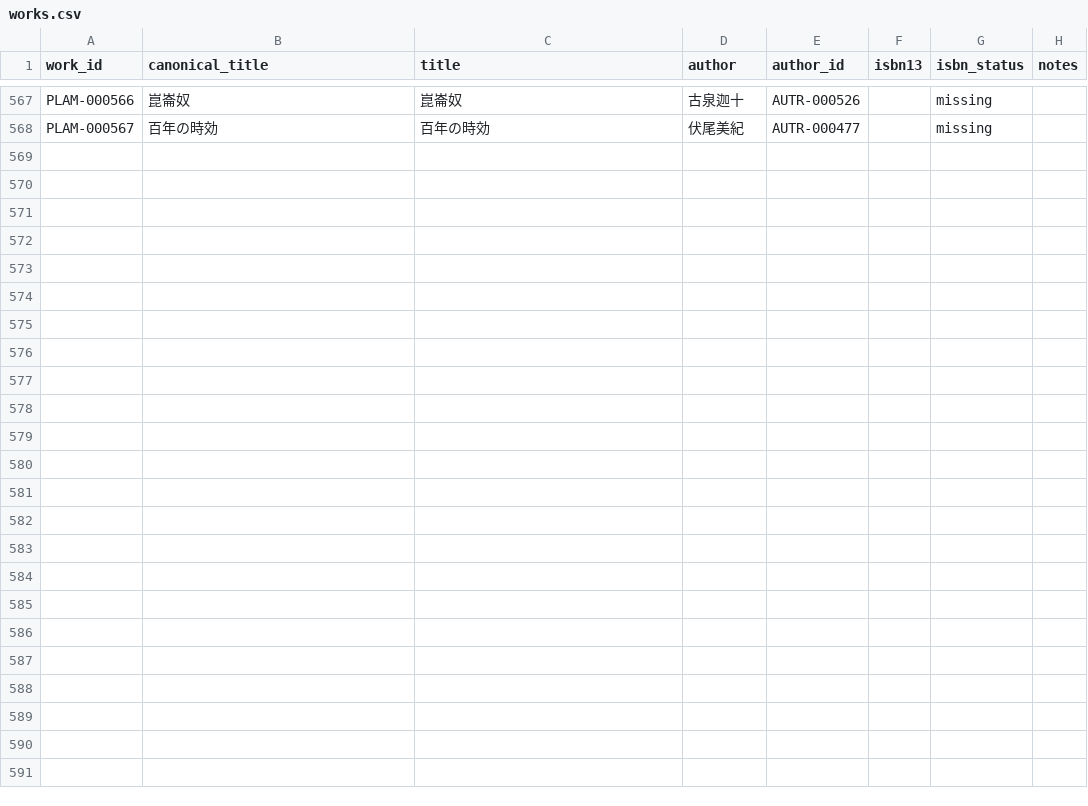
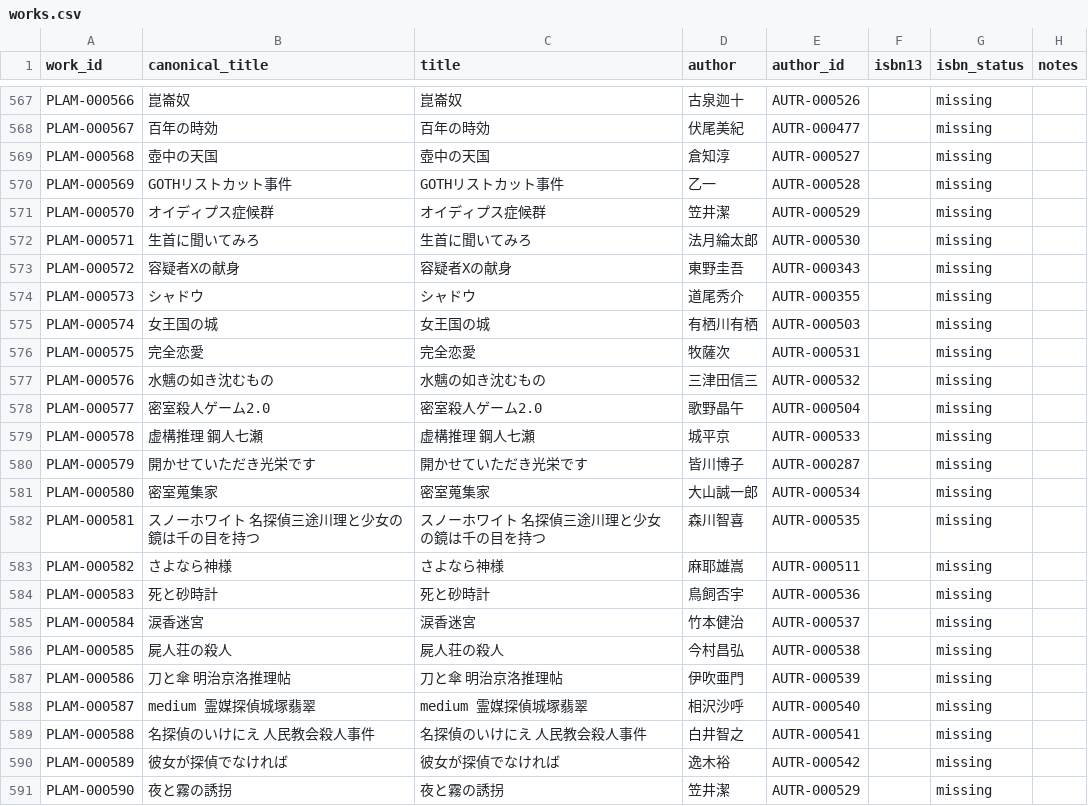
Before and after one commit to Qiuqiu533/Proud-library, a CSV file: data/plam/works.csv, drawn as a sheet; only a part is shown, gaps mark what is left out.

```diff
--- a/data/plam/works.csv
+++ b/data/plam/works.csv
@@ -568 +568,24 @@ PLAM-000566,崑崙奴,崑崙奴,古泉迦十,AUTR-000526,,missing,
 PLAM-000567,百年の時効,百年の時効,伏尾美紀,AUTR-000477,,missing,
+PLAM-000568,壺中の天国,壺中の天国,倉知淳,AUTR-000527,,missing,
+PLAM-000569,GOTHリストカット事件,GOTHリストカット事件,乙一,AUTR-000528,,missing,
+PLAM-000570,オイディプス症候群,オイディプス症候群,笠井潔,AUTR-000529,,missing,
+PLAM-000571,生首に聞いてみろ,生首に聞いてみろ,法月綸太郎,AUTR-000530,,missing,
+PLAM-000572,容疑者Xの献身,容疑者Xの献身,東野圭吾,AUTR-000343,,missing,
+PLAM-000573,シャドウ,シャドウ,道尾秀介,AUTR-000355,,missing,
+PLAM-000574,女王国の城,女王国の城,有栖川有栖,AUTR-000503,,missing,
+PLAM-000575,完全恋愛,完全恋愛,牧薩次,AUTR-000531,,missing,
+PLAM-000576,水魑の如き沈むもの,水魑の如き沈むもの,三津田信三,AUTR-000532,,missing,
+PLAM-000577,密室殺人ゲーム2.0,密室殺人ゲーム2.0,歌野晶午,AUTR-000504,,missing,
+PLAM-000578,虚構推理 鋼人七瀬,虚構推理 鋼人七瀬,城平京,AUTR-000533,,missing,
+PLAM-000579,開かせていただき光栄です,開かせていただき光栄です,皆川博子,AUTR-000287,,missing,
+PLAM-000580,密室蒐集家,密室蒐集家,大山誠一郎,AUTR-000534,,missing,
+PLAM-000581,スノーホワイト 名探偵三途川理と少女の鏡は千の目を持つ,スノーホワイト 名探偵三途川理と少女の鏡は千の目を持つ,森川智喜,AUTR-000535,,missing,
+PLAM-000582,さよなら神様,さよなら神様,麻耶雄嵩,AUTR-000511,,missing,
+PLAM-000583,死と砂時計,死と砂時計,鳥飼否宇,AUTR-000536,,missing,
+PLAM-000584,涙香迷宮,涙香迷宮,竹本健治,AUTR-000537,,missing,
+PLAM-000585,屍人荘の殺人,屍人荘の殺人,今村昌弘,AUTR-000538,,missing,
+PLAM-000586,刀と傘 明治京洛推理帖,刀と傘 明治京洛推理帖,伊吹亜門,AUTR-000539,,missing,
+PLAM-000587,medium 霊媒探偵城塚翡翠,medium 霊媒探偵城塚翡翠,相沢沙呼,AUTR-000540,,missing,
+PLAM-000588,名探偵のいけにえ 人民教会殺人事件,名探偵のいけにえ 人民教会殺人事件,白井智之,AUTR-000541,,missing,
+PLAM-000589,彼女が探偵でなければ,彼女が探偵でなければ,逸木裕,AUTR-000542,,missing,
+PLAM-000590,夜と霧の誘拐,夜と霧の誘拐,笠井潔,AUTR-000529,,missing,
```
Also changed, not shown: data/plam/authors.csv, data/plam/award_history.csv, 6 other files.
